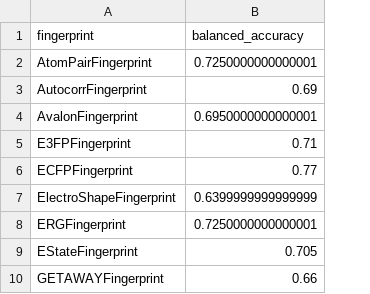
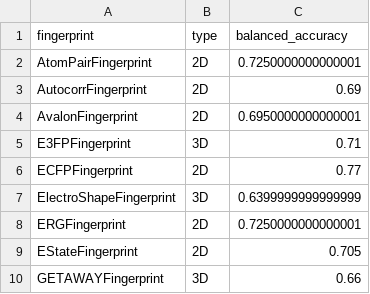
Before and after one commit to VFastovskiy/mil_review, a CSV file: output_fingerprints/evaluation_results.csv, drawn as a sheet; only a part is shown; the diff names each change by its address in the sheet, - before the commit and + after, or states it on an @@ line.

Commit message:
+results

```diff
--- a/output_fingerprints/evaluation_results.csv
+++ b/output_fingerprints/evaluation_results.csv
+column B (type), rows 2-10: 2D | 2D | 2D | 3D | 2D | 3D | 2D | 2D | 3D
```
Also changed, not shown: 1 other file.
